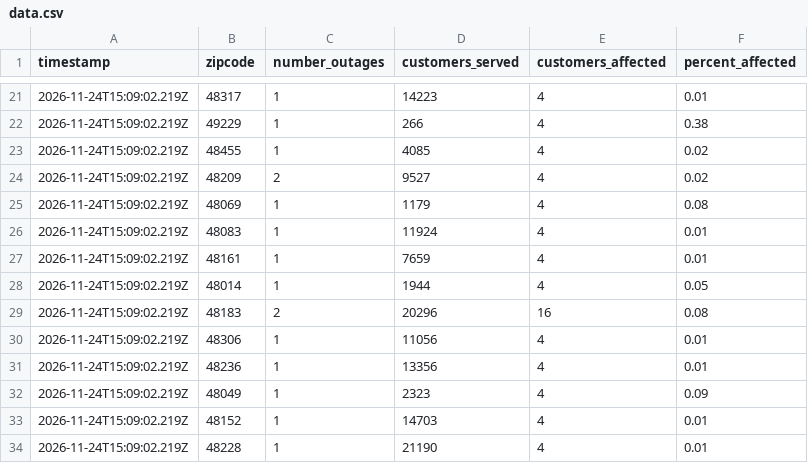
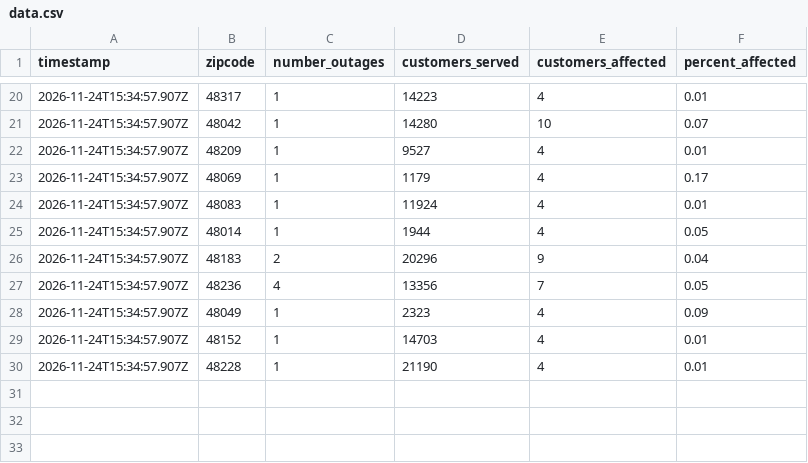
Before and after one commit to dschlaud/dte-outage-tracker, a CSV file: data.csv, drawn as a sheet; only a part is shown, gaps mark what is left out; the diff covers the shown part only.

```diff
--- a/data.csv
+++ b/data.csv
@@ -21,14 +20,11 @@ timestamp,zipcode,number_outages,customers_served,customers_affected,percent_aff
-2026-11-24T15:09:02.219Z,48317,1,14223,4,0.01
-2026-11-24T15:09:02.219Z,49229,1,266,4,0.38
-2026-11-24T15:09:02.219Z,48455,1,4085,4,0.02
-2026-11-24T15:09:02.219Z,48209,2,9527,4,0.02
-2026-11-24T15:09:02.219Z,48069,1,1179,4,0.08
-2026-11-24T15:09:02.219Z,48083,1,11924,4,0.01
-2026-11-24T15:09:02.219Z,48161,1,7659,4,0.01
-2026-11-24T15:09:02.219Z,48014,1,1944,4,0.05
-2026-11-24T15:09:02.219Z,48183,2,20296,16,0.08
-2026-11-24T15:09:02.219Z,48306,1,11056,4,0.01
-2026-11-24T15:09:02.219Z,48236,1,13356,4,0.01
-2026-11-24T15:09:02.219Z,48049,1,2323,4,0.09
-2026-11-24T15:09:02.219Z,48152,1,14703,4,0.01
-2026-11-24T15:09:02.219Z,48228,1,21190,4,0.01
+2026-11-24T15:34:57.907Z,48317,1,14223,4,0.01
+2026-11-24T15:34:57.907Z,48042,1,14280,10,0.07
+2026-11-24T15:34:57.907Z,48209,1,9527,4,0.01
+2026-11-24T15:34:57.907Z,48069,1,1179,4,0.17
+2026-11-24T15:34:57.907Z,48083,1,11924,4,0.01
+2026-11-24T15:34:57.907Z,48014,1,1944,4,0.05
+2026-11-24T15:34:57.907Z,48183,2,20296,9,0.04
+2026-11-24T15:34:57.907Z,48236,4,13356,7,0.05
+2026-11-24T15:34:57.907Z,48049,1,2323,4,0.09
+2026-11-24T15:34:57.907Z,48152,1,14703,4,0.01
+2026-11-24T15:34:57.907Z,48228,1,21190,4,0.01
```
Also changed, not shown: 5 added rows, 6 removed rows and 28 edited cells elsewhere in this file, 2 other files.
